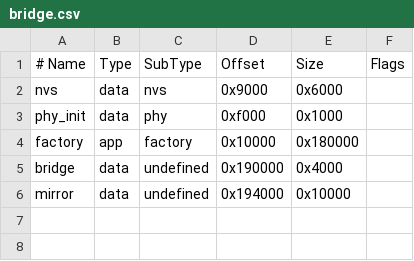
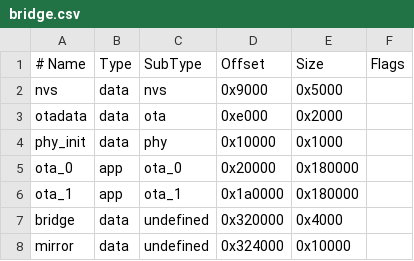
Before and after one commit to abco20/HIDShift, a CSV file: partitions/bridge.csv, drawn as a sheet.

```diff
--- a/partitions/bridge.csv
+++ b/partitions/bridge.csv
@@ -1,6 +1,8 @@
 # Name,   Type, SubType, Offset,   Size,    Flags
-nvs,      data, nvs,     0x9000,   0x6000,
-phy_init, data, phy,     0xf000,   0x1000,
-factory,  app,  factory, 0x10000,  0x180000,
-bridge,   data, undefined, 0x190000, 0x4000,
-mirror,   data, undefined, 0x194000, 0x10000,
+nvs,      data, nvs,     0x9000,   0x5000,
+otadata,  data, ota,     0xe000,   0x2000,
+phy_init, data, phy,     0x10000,  0x1000,
+ota_0,    app,  ota_0,   0x20000,  0x180000,
+ota_1,    app,  ota_1,   0x1a0000, 0x180000,
+bridge,   data, undefined, 0x320000, 0x4000,
+mirror,   data, undefined, 0x324000, 0x10000,
```
Also changed, not shown: 41 other files.
